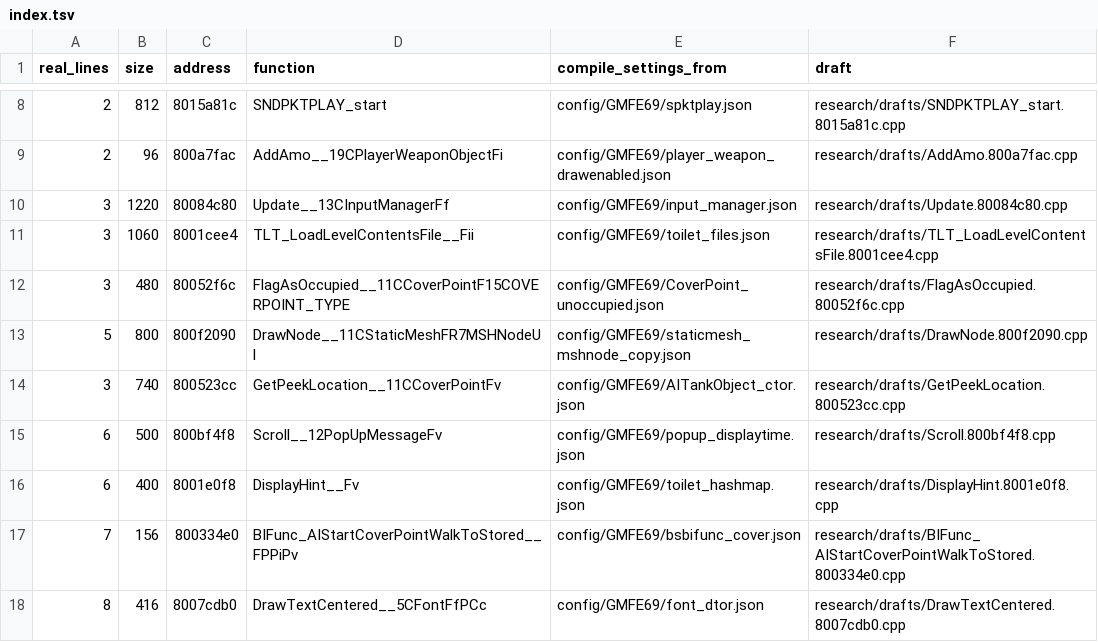
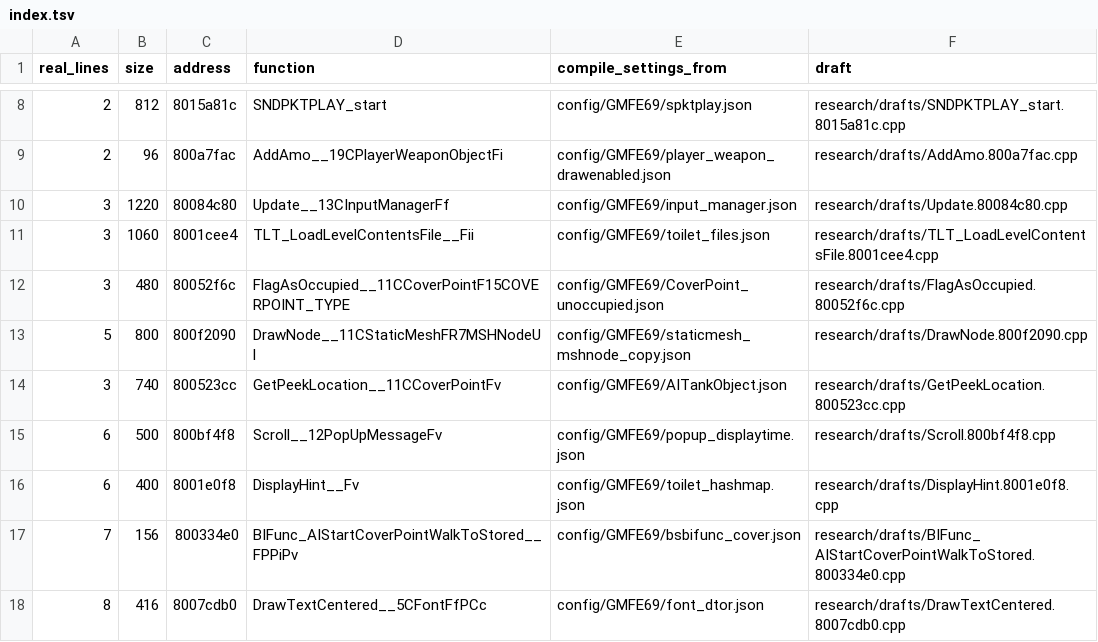
Before and after one commit to kyleckroeger/moh-frontline-decomp, a TSV file: research/drafts/index.tsv, drawn as a sheet; only a part is shown, gaps mark what is left out.

```diff
--- a/research/drafts/index.tsv
+++ b/research/drafts/index.tsv
@@ -13,3 +13,3 @@ real_lines	size	address	function	compile_settings_from	draft
 5	800	800f2090	DrawNode__11CStaticMeshFR7MSHNodeUl	config/GMFE69/staticmesh_mshnode_copy.json	research/drafts/DrawNode.800f2090.cpp
-3	740	800523cc	GetPeekLocation__11CCoverPointFv	config/GMFE69/AITankObject_ctor.json	research/drafts/GetPeekLocation.800523cc.cpp
+3	740	800523cc	GetPeekLocation__11CCoverPointFv	config/GMFE69/AITankObject.json	research/drafts/GetPeekLocation.800523cc.cpp
 6	500	800bf4f8	Scroll__12PopUpMessageFv	config/GMFE69/popup_displaytime.json	research/drafts/Scroll.800bf4f8.cpp
```
Also changed, not shown: 39 other files.
